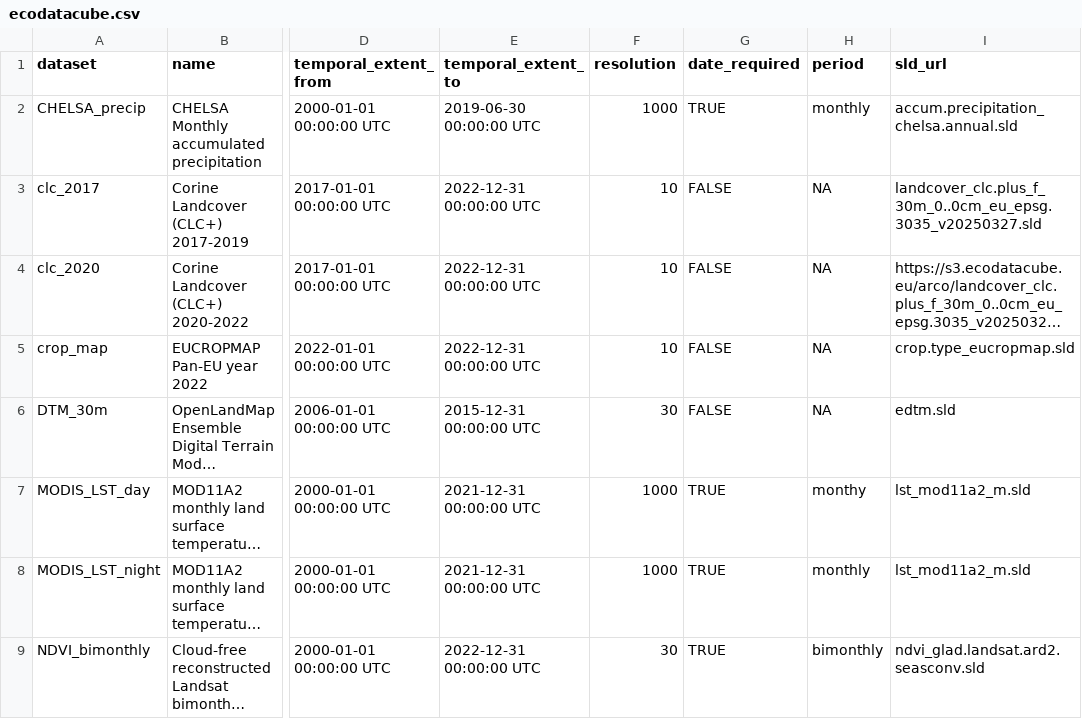
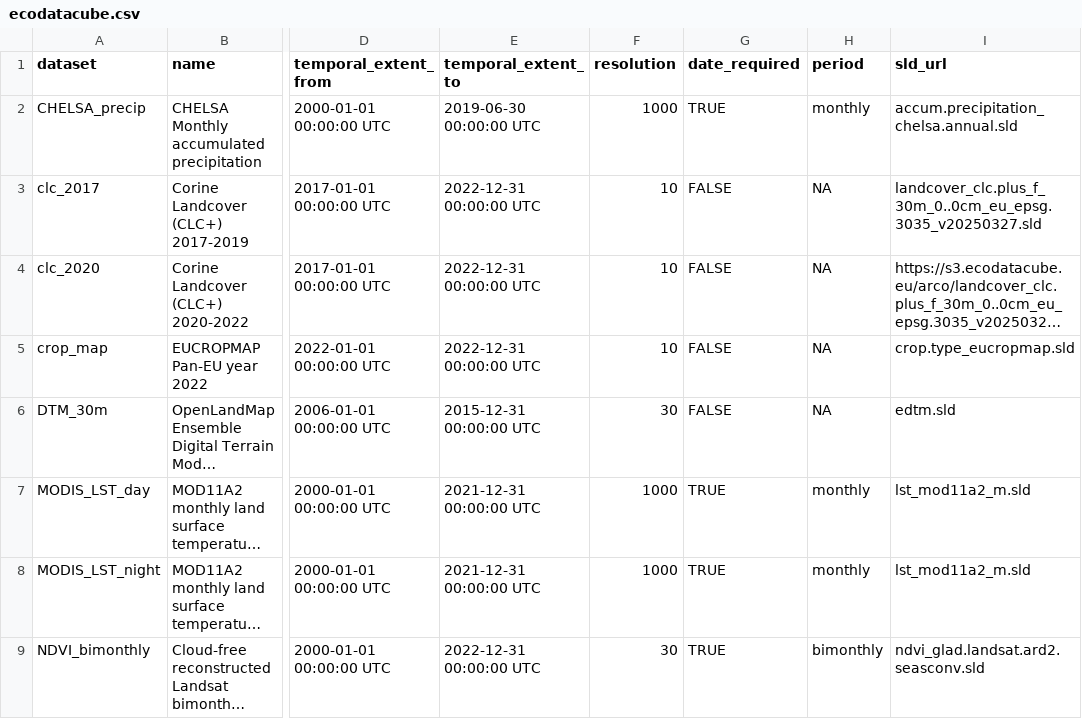
Before and after one commit to ropensci/ReLTER, a CSV file: inst/extdata/ecodatacube.csv, drawn as a sheet; only a part is shown, gaps mark what is left out; long unchanged cells end in …; the diff names each change by its address in the sheet, - before the commit and + after, or states it on an @@ line.

Commit message:
Checks that full_url is dreated properly in get_site_EcoDataCube()

```diff
--- a/inst/extdata/ecodatacube.csv
+++ b/inst/extdata/ecodatacube.csv
-H7 (period): monthy
+H7 (period): monthly
```
Also changed, not shown: 2 other files.
